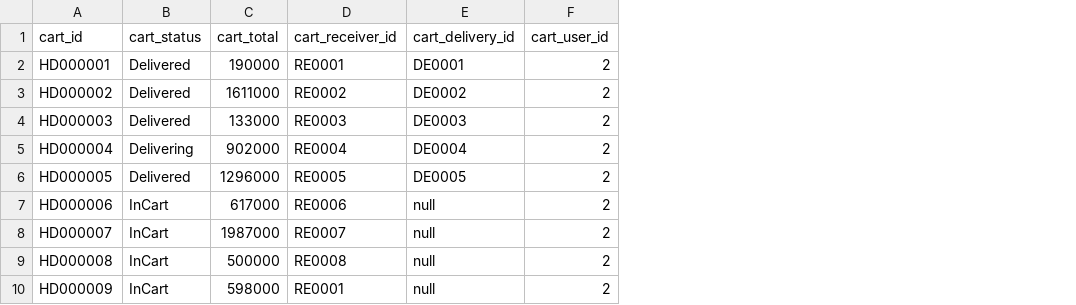
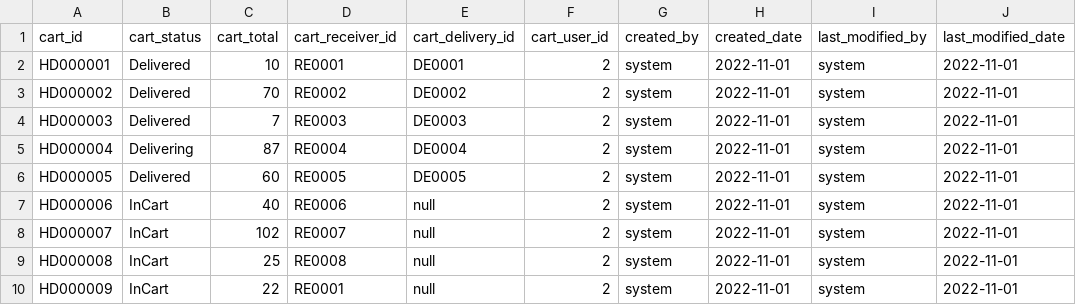
Before and after one commit to NguyenVoDucThang/Flower_Delivery_Website_API, a CSV file: src/main/resources/config/liquibase/data/cart.csv, drawn as a sheet; the diff names each change by its address in the sheet, - before the commit and + after, or states it on an @@ line.

Commit message:
change usage of product identifier, cart update

```diff
--- a/src/main/resources/config/liquibase/data/cart.csv
+++ b/src/main/resources/config/liquibase/data/cart.csv
+column G (created_by), rows 2-10: all system
+column H (created_date), rows 2-10: all 2022-11-01
+column I (last_modified_by), rows 2-10: all system
+column J (last_modified_date), rows 2-10: all 2022-11-01
-C2 (cart_total): 190000
+C2 (cart_total): 10
-C3 (cart_total): 1611000
+C3 (cart_total): 70
-C4 (cart_total): 133000
+C4 (cart_total): 7
-C5 (cart_total): 902000
+C5 (cart_total): 87
-C6 (cart_total): 1296000
+C6 (cart_total): 60
-C7 (cart_total): 617000
+C7 (cart_total): 40
-C8 (cart_total): 1987000
+C8 (cart_total): 102
-C9 (cart_total): 500000
+C9 (cart_total): 25
-C10 (cart_total): 598000
+C10 (cart_total): 22
```
Also changed, not shown: src/main/resources/config/liquibase/data/cart_product.csv, 10 other files.
